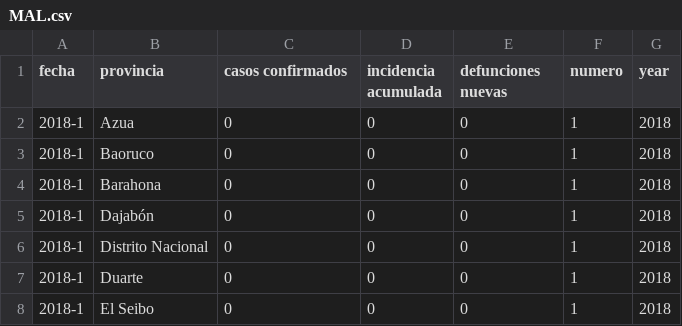
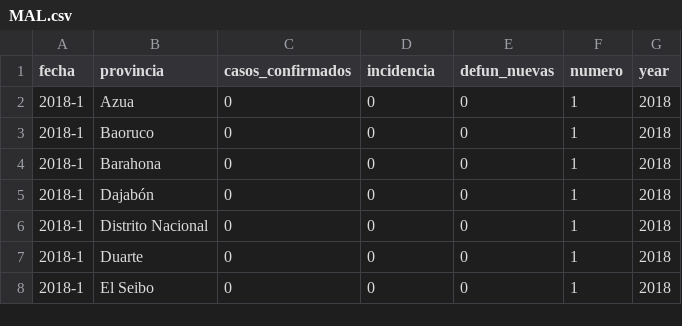
Before and after one commit to luijorod/epistatsrd, a CSV file: page/src/assets/MAL.csv, drawn as a sheet; only a part is shown.

```diff
--- a/page/src/assets/MAL.csv
+++ b/page/src/assets/MAL.csv
@@ -1,2 +1,2 @@
-fecha,provincia,casos confirmados,incidencia acumulada,defunciones nuevas,numero,year
+fecha,provincia,casos_confirmados,incidencia,defun_nuevas,numero,year
 2018-1,Azua,0,0,0,1,2018
```
Also changed, not shown: page/src/assets/COL.csv, page/src/assets/DEN.csv, 3 other files.
